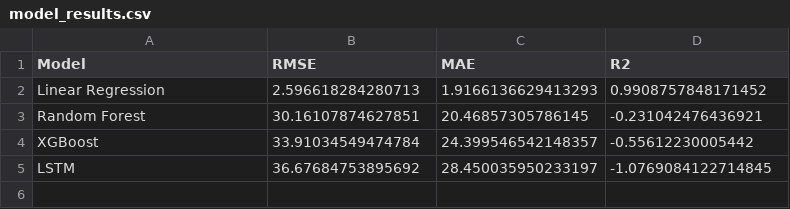
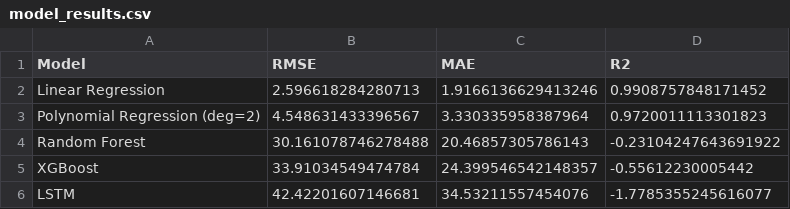
Before and after one commit to csdmichael/AIML-Capstone-Project-StockForecasting, a CSV file: data/model_results.csv, drawn as a sheet.

Commit message:
Add polynomial degree evaluation

```diff
--- a/data/model_results.csv
+++ b/data/model_results.csv
@@ -1,5 +1,6 @@
 Model,RMSE,MAE,R2
-Linear Regression,2.596618284280713,1.9166136629413293,0.9908757848171452
-Random Forest,30.16107874627851,20.46857305786145,-0.231042476436921
+Linear Regression,2.596618284280713,1.9166136629413246,0.9908757848171452
+Polynomial Regression (deg=2),4.548631433396567,3.330335958387964,0.9720011113301823
+Random Forest,30.161078746278488,20.46857305786143,-0.23104247643691922
 XGBoost,33.91034549474784,24.399546542148357,-0.55612230005442
-LSTM,36.67684753895692,28.450035950233197,-1.0769084122714845
+LSTM,42.42201607146681,34.53211557454076,-1.7785355245616077
```
Also changed, not shown: 13 other files.
